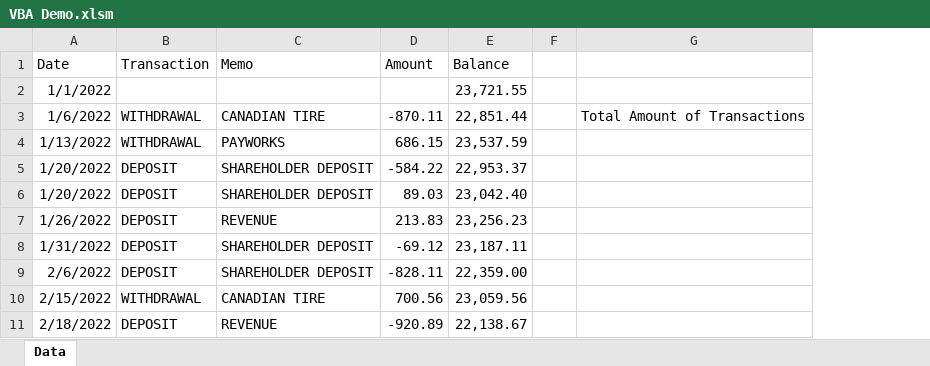
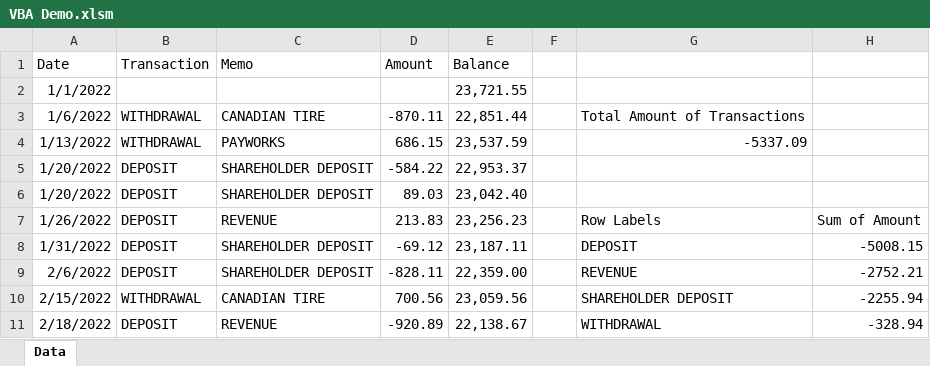
Before and after one commit to NoriTheBudgie/VBA-Screen-Cast, an Excel workbook: datasets/VBA Demo.xlsm, sheet Data, drawn as a sheet; only a part is shown; values as stored, in another font and other column widths than the file's, no borders; removed rows and columns are numbered as before the commit, all else as after; the diff names each change by its address in the sheet, - before the commit and + after, or states it on an @@ line.

Commit message:
Add files via upload

```diff
--- a/datasets/VBA Demo.xlsm (sheet Data)
+++ b/datasets/VBA Demo.xlsm (sheet Data)
-column G, row 3: Total Amount of Transactions
+column G, rows 3-11: Total Amount of Transactions | -5337.09 |  |  | Row Labels | DEPOSIT | REVENUE | SHAREHOLDER DEPOSIT | WITHDRAWAL
+column H, rows 7-11: Sum of Amount | -5008.15 | -2752.21 | -2255.94 | -328.94
```
